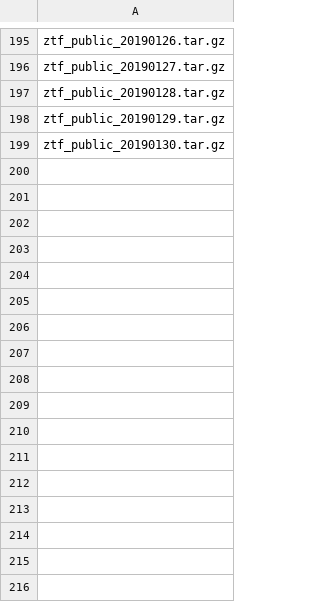
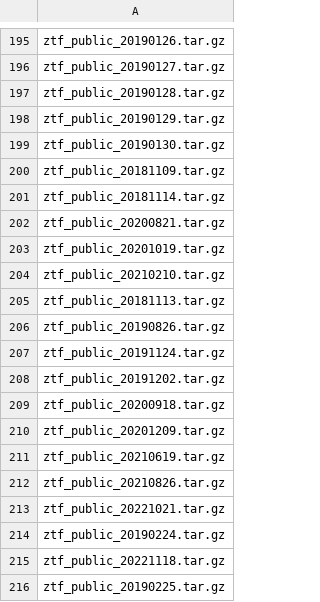
Before and after one commit to mwvgroup/Pitt-Google-Broker, a CSV file: docs/source/working-notes/troyraen/ingest-ztf-archive/logs/done.csv, drawn as a sheet; only a part is shown, gaps mark what is left out; the diff names each change by its address in the sheet, - before the commit and + after, or states it on an @@ line.

```diff
--- a/docs/source/working-notes/troyraen/ingest-ztf-archive/logs/done.csv
+++ b/docs/source/working-notes/troyraen/ingest-ztf-archive/logs/done.csv
+row 200: ztf_public_20181109.tar.gz
+row 201: ztf_public_20181114.tar.gz
+row 202: ztf_public_20200821.tar.gz
+row 203: ztf_public_20201019.tar.gz
+row 204: ztf_public_20210210.tar.gz
+row 205: ztf_public_20181113.tar.gz
+row 206: ztf_public_20190826.tar.gz
+row 207: ztf_public_20191124.tar.gz
+row 208: ztf_public_20191202.tar.gz
+row 209: ztf_public_20200918.tar.gz
+row 210: ztf_public_20201209.tar.gz
+row 211: ztf_public_20210619.tar.gz
+row 212: ztf_public_20210826.tar.gz
+row 213: ztf_public_20221021.tar.gz
+row 214: ztf_public_20190224.tar.gz
+row 215: ztf_public_20221118.tar.gz
+row 216: ztf_public_20190225.tar.gz
```
Also changed, not shown: docs/source/working-notes/troyraen/ingest-ztf-archive/logs/error.csv, 4 other files.
